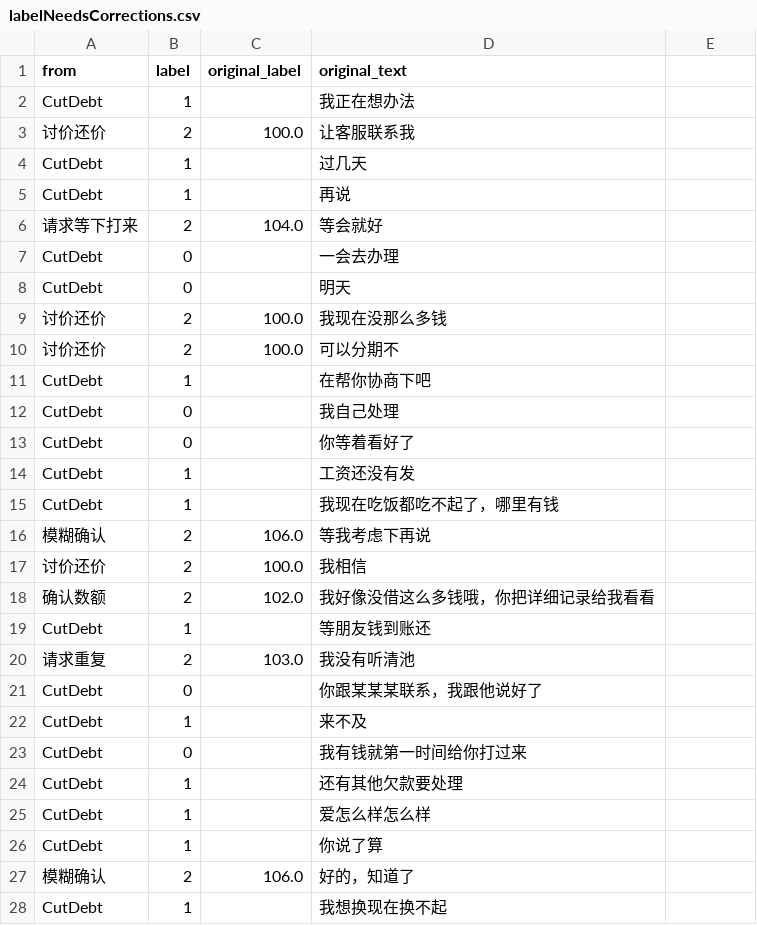
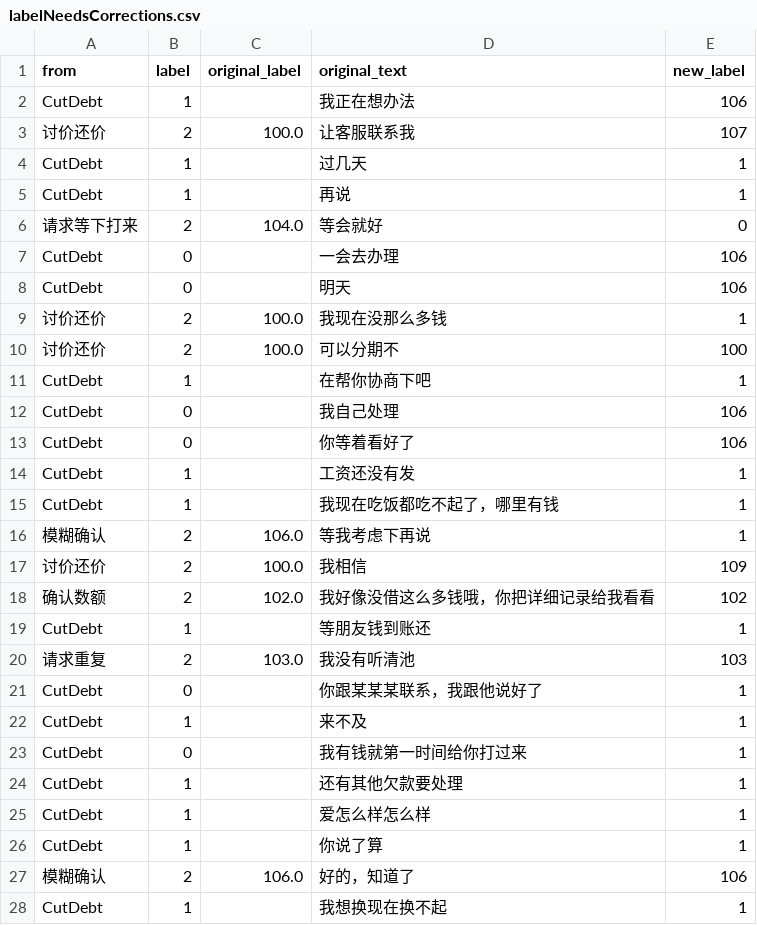
Before and after one commit to TSLNIHAOGIT/Chatbot1.0_ss, a CSV file: MLModel/data/CutDebt/labelNeedsCorrections.csv, drawn as a sheet; only a part is shown; the diff covers the shown part only.

Commit message:
Update labelNeedsCorrections.csv

```diff
--- a/MLModel/data/CutDebt/labelNeedsCorrections.csv
+++ b/MLModel/data/CutDebt/labelNeedsCorrections.csv
@@ -1,28 +1,28 @@
-from,label,original_label,original_text
-CutDebt,1,,我正在想办法
-讨价还价,2,100.0,让客服联系我
-CutDebt,1,,过几天
-CutDebt,1,,再说
-请求等下打来,2,104.0,等会就好
-CutDebt,0,,一会去办理
-CutDebt,0,,明天
-讨价还价,2,100.0,我现在没那么多钱
-讨价还价,2,100.0,可以分期不
-CutDebt,1,,在帮你协商下吧
-CutDebt,0,,我自己处理
-CutDebt,0,,你等着看好了
-CutDebt,1,,工资还没有发
-CutDebt,1,,我现在吃饭都吃不起了，哪里有钱
-模糊确认,2,106.0,等我考虑下再说
-讨价还价,2,100.0,我相信
-确认数额,2,102.0,我好像没借这么多钱哦，你把详细记录给我看看
-CutDebt,1,,等朋友钱到账还
-请求重复,2,103.0,我没有听清池
-CutDebt,0,,你跟某某某联系，我跟他说好了
-CutDebt,1,,来不及
-CutDebt,0,,我有钱就第一时间给你打过来
-CutDebt,1,,还有其他欠款要处理
-CutDebt,1,,爱怎么样怎么样
-CutDebt,1,,你说了算
-模糊确认,2,106.0,好的，知道了
-CutDebt,1,,我想换现在换不起
+from,label,original_label,original_text,new_label
+CutDebt,1,,我正在想办法,106
+讨价还价,2,100.0,让客服联系我,107
+CutDebt,1,,过几天,1
+CutDebt,1,,再说,1
+请求等下打来,2,104.0,等会就好,0
+CutDebt,0,,一会去办理,106
+CutDebt,0,,明天,106
+讨价还价,2,100.0,我现在没那么多钱,1
+讨价还价,2,100.0,可以分期不,100
+CutDebt,1,,在帮你协商下吧,1
+CutDebt,0,,我自己处理,106
+CutDebt,0,,你等着看好了,106,
+CutDebt,1,,工资还没有发,1
+CutDebt,1,,我现在吃饭都吃不起了，哪里有钱,1
+模糊确认,2,106.0,等我考虑下再说,1
+讨价还价,2,100.0,我相信,109
+确认数额,2,102.0,我好像没借这么多钱哦，你把详细记录给我看看,102
+CutDebt,1,,等朋友钱到账还,1
+请求重复,2,103.0,我没有听清池,103
+CutDebt,0,,你跟某某某联系，我跟他说好了,1
+CutDebt,1,,来不及,1
+CutDebt,0,,我有钱就第一时间给你打过来,1
+CutDebt,1,,还有其他欠款要处理,1
+CutDebt,1,,爱怎么样怎么样,1
+CutDebt,1,,你说了算,1
+模糊确认,2,106.0,好的，知道了,106
+CutDebt,1,,我想换现在换不起,1
```
Also changed, not shown: 5 edited cells elsewhere in this file.
